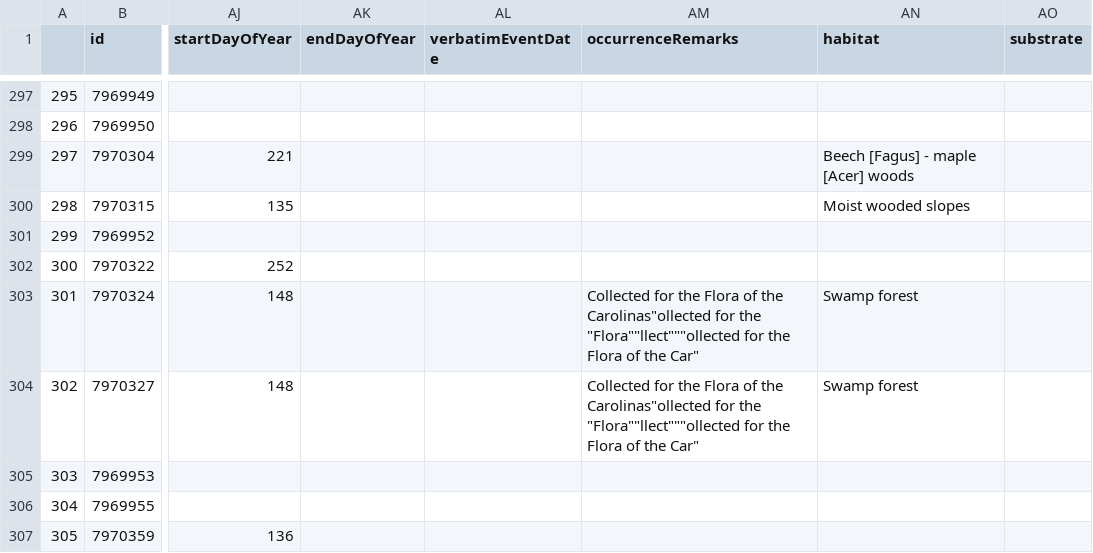
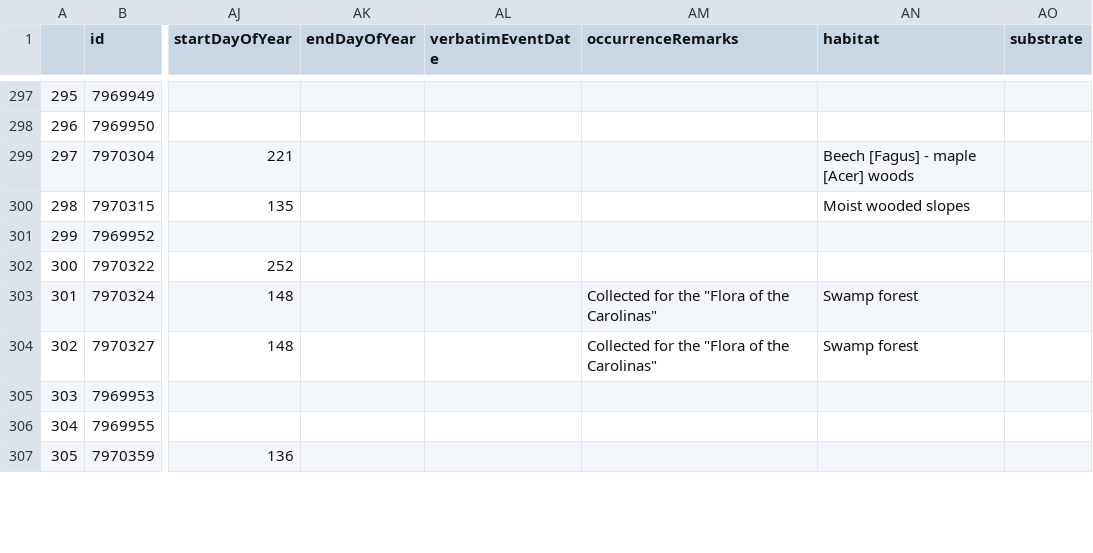
Before and after one commit to idaks/wt-biodiversity-summer-2018, a CSV file: Magnolia/Dataset/geocoded/Magnolia_secChapman1883_geocoded.csv, drawn as a sheet; only a part is shown, gaps mark what is left out; the diff covers the shown part only; the diff names each change by its address in the sheet, - before the commit and + after, or states it on an @@ line.

```diff
--- a/Magnolia/Dataset/geocoded/Magnolia_secChapman1883_geocoded.csv
+++ b/Magnolia/Dataset/geocoded/Magnolia_secChapman1883_geocoded.csv
-AM303:AM304 (occurrenceRemarks): …for the Flora of the Carolinas"ollected for the "Flora""llect"""ollected for the Flora of the Car"
+AM303:AM304 (occurrenceRemarks): …for the "Flora of the Carolinas"
```
Also changed, not shown: 139 edited cells elsewhere in this file, Magnolia/Dataset/geocoded/Magnolia_secFNA1997_geocoded.csv, Magnolia/Dataset/geocoded/Magnolia_secSimaLu2012_geocoded.csv, 8 other files.
